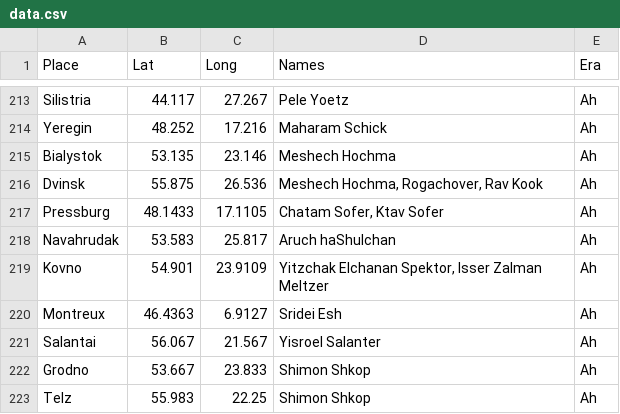
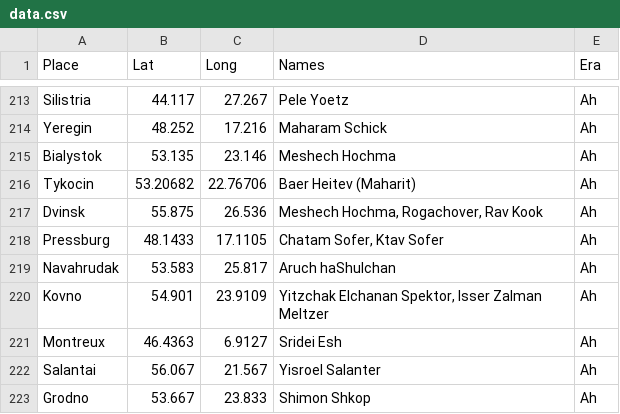
Before and after one commit to shlomo232/RabbiMap, a CSV file: data.csv, drawn as a sheet; only a part is shown, gaps mark what is left out; the shorter side is filled out with more unchanged rows; the diff names each change by its address in the sheet, - before the commit and + after, or states it on an @@ line.

Commit message:
Add city (Tykocin)

```diff
--- a/data.csv
+++ b/data.csv
+row 216: Tykocin | 53.20682 | 22.76706 | Baer Heitev (Maharit) | Ah
```
